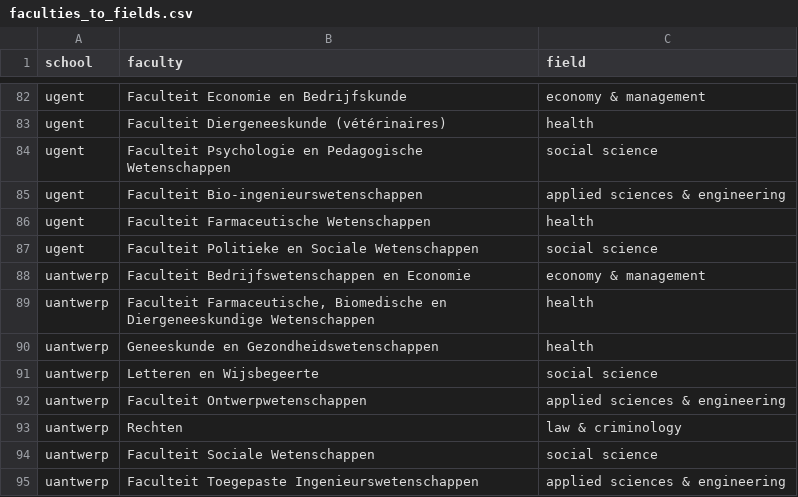
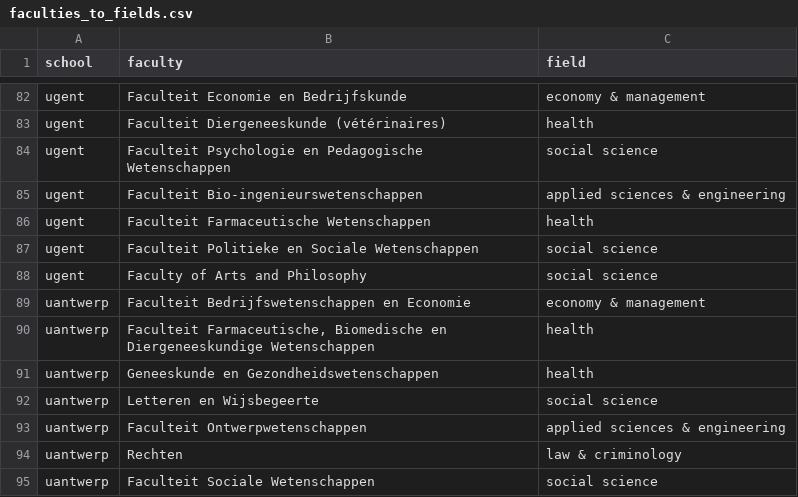
Before and after one commit to Education4Climate/Education4Climate, a CSV file: data/faculties_to_fields.csv, drawn as a sheet; only a part is shown, gaps mark what is left out; the shorter side is filled out with more unchanged rows; the diff names each change by its address in the sheet, - before the commit and + after, or states it on an @@ line.

```diff
--- a/data/faculties_to_fields.csv
+++ b/data/faculties_to_fields.csv
+row 88: ugent | Faculty of Arts and Philosophy | social science
```
Also changed, not shown: 1 other file.
